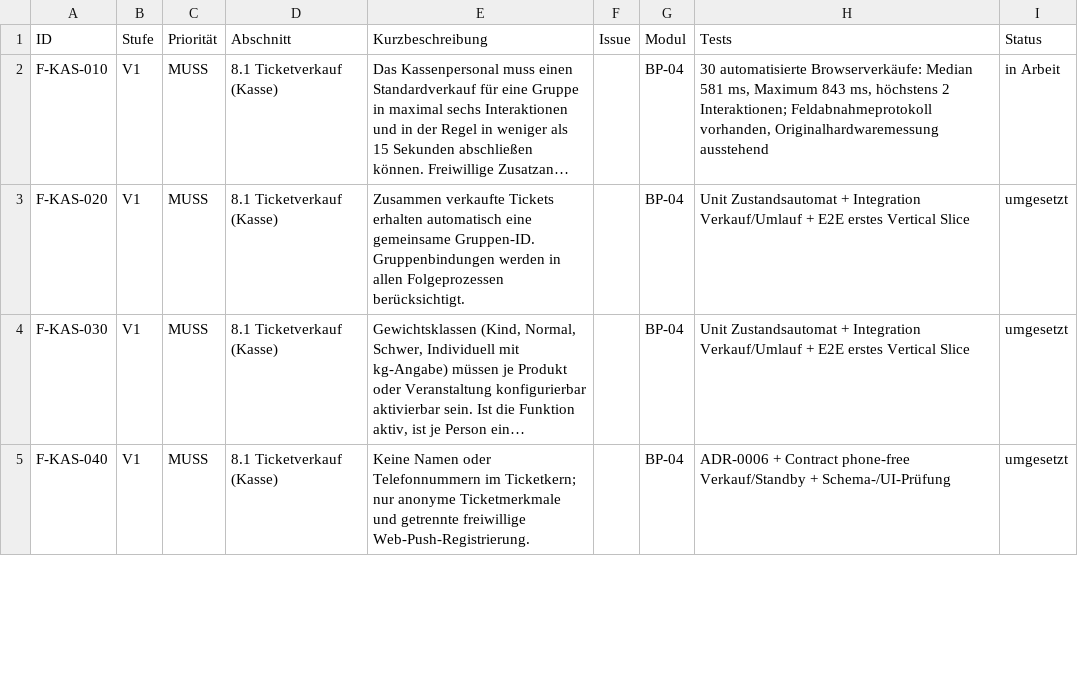
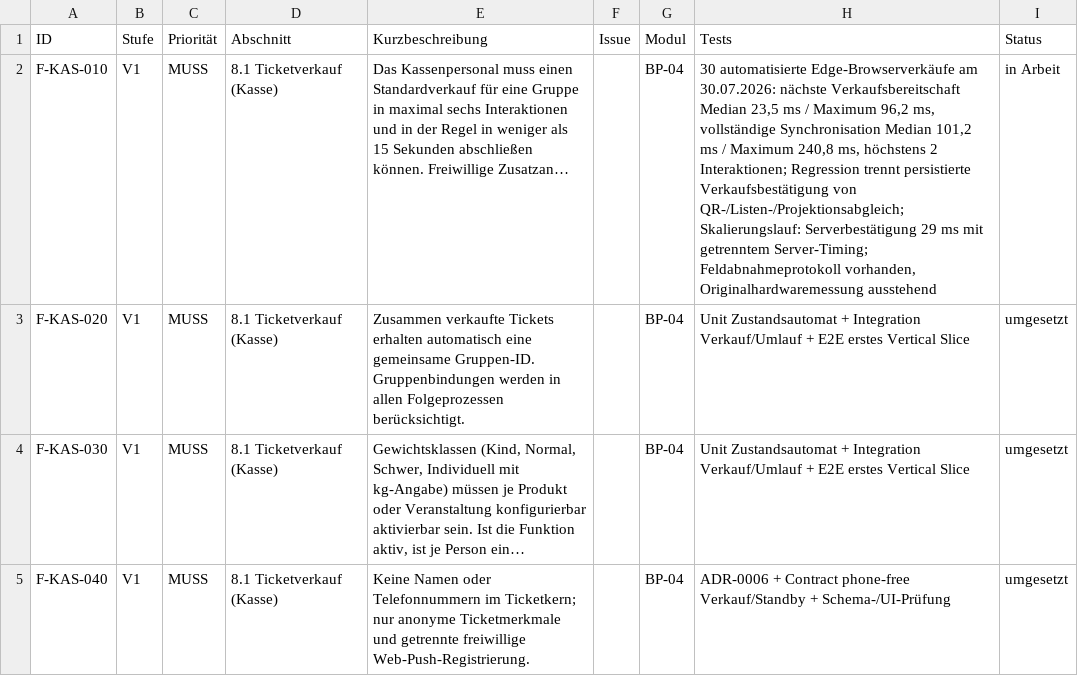
Before and after one commit to aguther/rundflug-leitstand, a CSV file: docs/requirements/traceability-v1.11.0.csv, drawn as a sheet; only a part is shown; the diff names each change by its address in the sheet, - before the commit and + after, or states it on an @@ line.

```diff
--- a/docs/requirements/traceability-v1.11.0.csv
+++ b/docs/requirements/traceability-v1.11.0.csv
-H2 (Tests): 30 automatisierte Browserverkäufe: Median 581 ms, Maximum 843 ms, höchstens 2 Interaktionen; Feldabnahmeprotokoll vorhanden,…
+H2 (Tests): 30 automatisierte Edge-Browserverkäufe am 30.07.2026: nächste Verkaufsbereitschaft Median 23,5 ms / Maximum 96,2 ms, vollständige Synchronisation Median 101,2 ms / Maximum 240,8 ms, höchstens 2 Interaktionen; Regression trennt persistierte Verkaufsbestätigung von QR-/Listen-/Projektionsabgleich; Skalierungslauf: Serverbestätigung 29 ms mit getrenntem Server-Timing; Feldabnahmeprotokoll vorhanden,…
```
Also changed, not shown: docs/requirements/traceability.csv, 28 other files.
